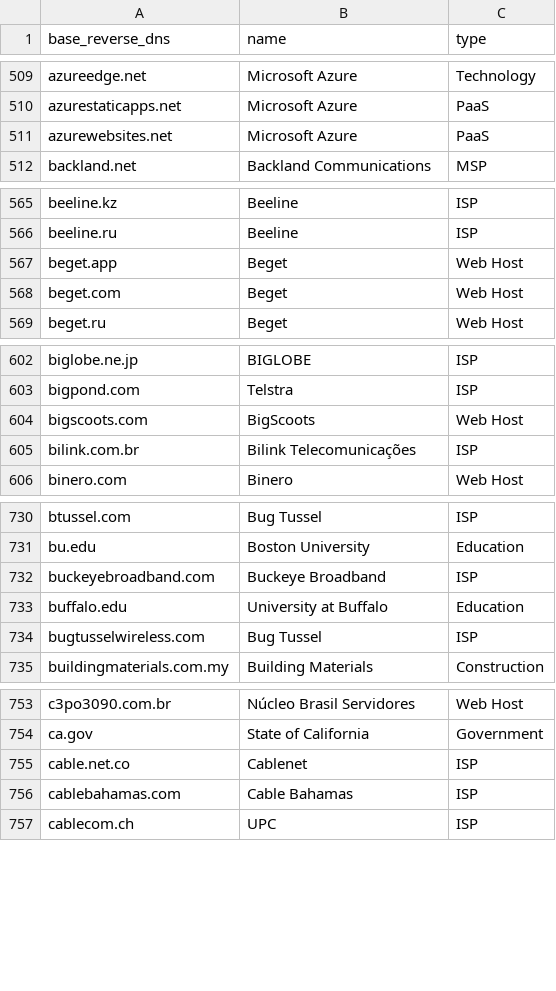
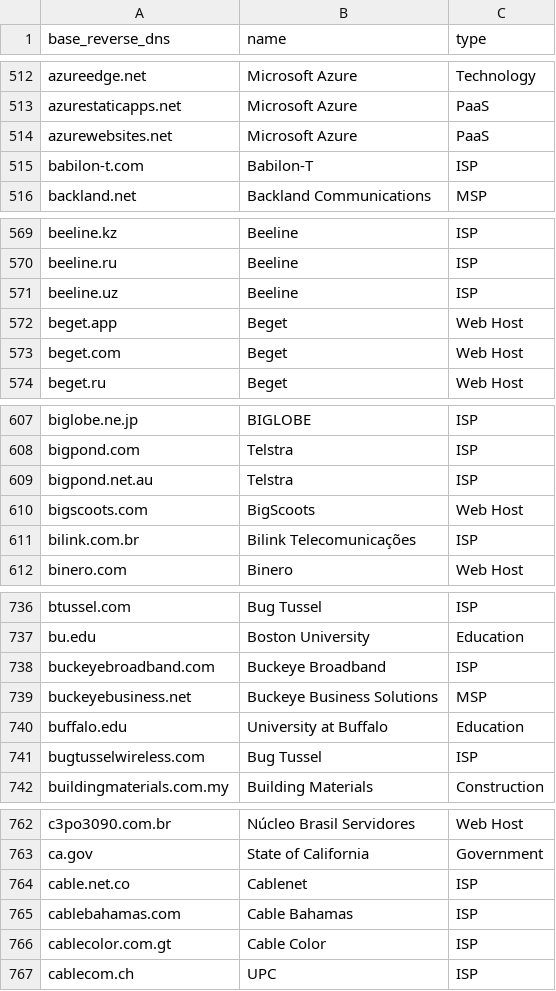
Before and after one commit to domainaware/parsedmarc, a CSV file: parsedmarc/resources/maps/base_reverse_dns_map.csv, drawn as a sheet; only a part is shown, gaps mark what is left out; the diff covers the shown part only; the diff names each change by its address in the sheet, - before the commit and + after, or states it on an @@ line.

```diff
--- a/parsedmarc/resources/maps/base_reverse_dns_map.csv
+++ b/parsedmarc/resources/maps/base_reverse_dns_map.csv
+row 515: babilon-t.com | Babilon-T | ISP
+row 571: beeline.uz | Beeline | ISP
+row 609: bigpond.net.au | Telstra | ISP
+row 739: buckeyebusiness.net | Buckeye Business Solutions | MSP
+row 766: cablecolor.com.gt | Cable Color | ISP
```
Also changed, not shown: 35 added rows elsewhere in this file, 1 other file.
